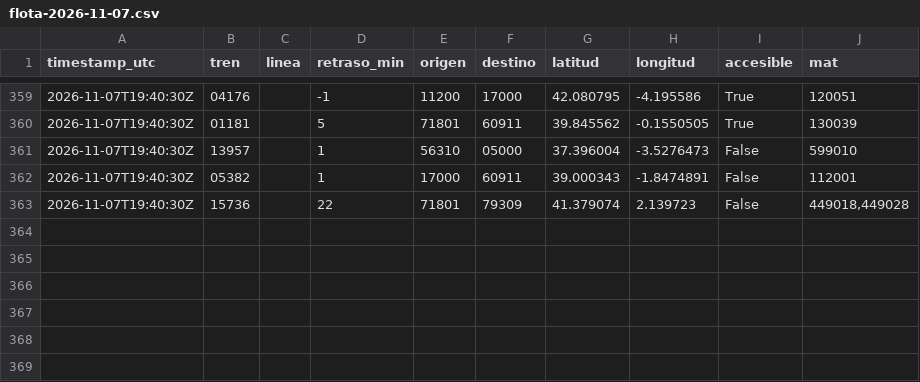
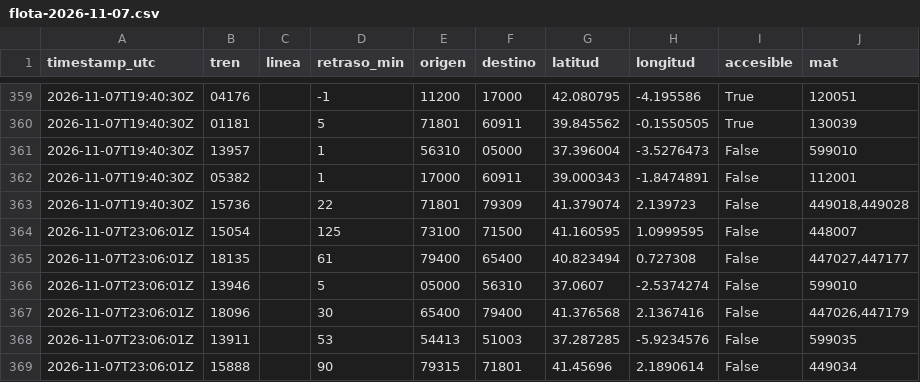
Before and after one commit to Alorubelii/llegada, a CSV file: historico/2026/11/flota-2026-11-07.csv, drawn as a sheet; only a part is shown, gaps mark what is left out; the diff names each change by its address in the sheet, - before the commit and + after, or states it on an @@ line.

Commit message:
Posiciones 2026-11-07T23:06Z

```diff
--- a/historico/2026/11/flota-2026-11-07.csv
+++ b/historico/2026/11/flota-2026-11-07.csv
+row 364: 2026-11-07T23:06:01Z | 15054 |  | 125 | 73100 | 71500 | 41.160595 | 1.0999595 | False | 448007
+row 365: 2026-11-07T23:06:01Z | 18135 |  | 61 | 79400 | 65400 | 40.823494 | 0.727308 | False | 447027,447177
+row 366: 2026-11-07T23:06:01Z | 13946 |  | 5 | 05000 | 56310 | 37.0607 | -2.5374274 | False | 599010
+row 367: 2026-11-07T23:06:01Z | 18096 |  | 30 | 65400 | 79400 | 41.376568 | 2.1367416 | False | 447026,447179
+row 368: 2026-11-07T23:06:01Z | 13911 |  | 53 | 54413 | 51003 | 37.287285 | -5.9234576 | False | 599035
+row 369: 2026-11-07T23:06:01Z | 15888 |  | 90 | 79315 | 71801 | 41.45696 | 2.1890614 | False | 449034
```
